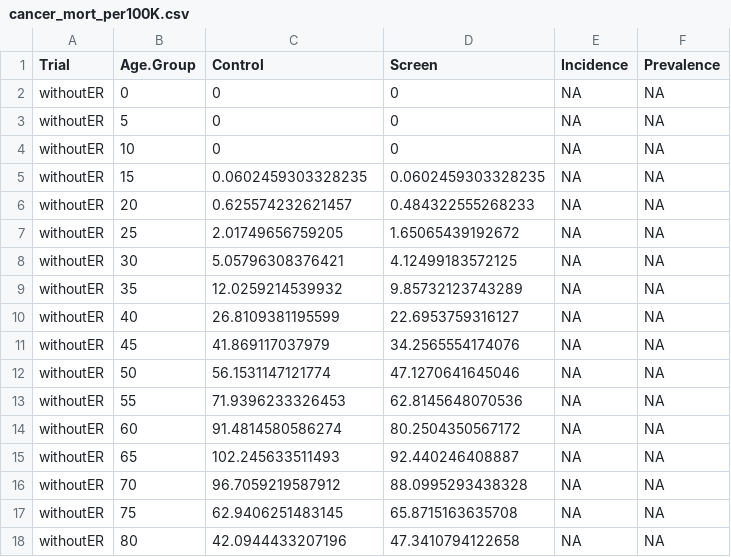
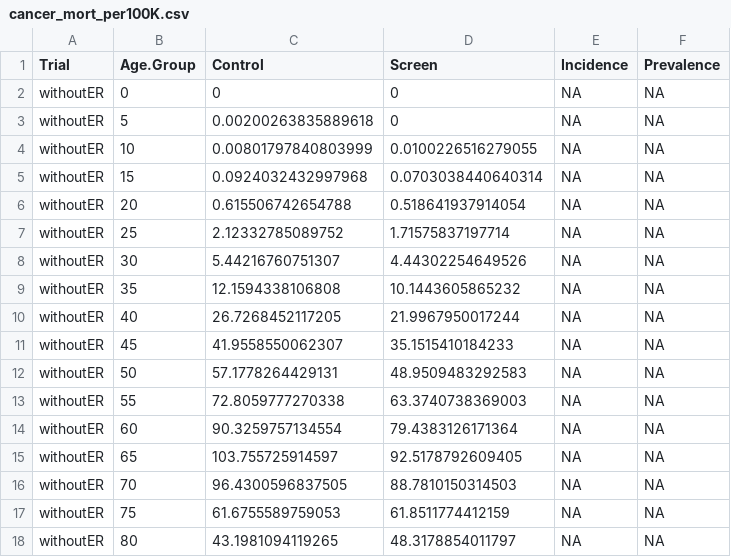
Before and after one commit to netterie/screentreatGlobal, a CSV file: examples/tza_3b/output/cancer_mort_per100K.csv, drawn as a sheet; only a part is shown; the diff covers the shown part only.

```diff
--- a/examples/tza_3b/output/cancer_mort_per100K.csv
+++ b/examples/tza_3b/output/cancer_mort_per100K.csv
@@ -2,17 +2,17 @@
 "withoutER",0,0,0,NA,NA
-"withoutER",5,0,0,NA,NA
-"withoutER",10,0,0,NA,NA
-"withoutER",15,0.0602459303328235,0.0602459303328235,NA,NA
-"withoutER",20,0.625574232621457,0.484322555268233,NA,NA
-"withoutER",25,2.01749656759205,1.65065439192672,NA,NA
-"withoutER",30,5.05796308376421,4.12499183572125,NA,NA
-"withoutER",35,12.0259214539932,9.85732123743289,NA,NA
-"withoutER",40,26.8109381195599,22.6953759316127,NA,NA
-"withoutER",45,41.869117037979,34.2565554174076,NA,NA
-"withoutER",50,56.1531147121774,47.1270641645046,NA,NA
-"withoutER",55,71.9396233326453,62.8145648070536,NA,NA
-"withoutER",60,91.4814580586274,80.2504350567172,NA,NA
-"withoutER",65,102.245633511493,92.440246408887,NA,NA
-"withoutER",70,96.7059219587912,88.0995293438328,NA,NA
-"withoutER",75,62.9406251483145,65.8715163635708,NA,NA
-"withoutER",80,42.0944433207196,47.3410794122658,NA,NA
+"withoutER",5,0.00200263835889618,0,NA,NA
+"withoutER",10,0.00801797840803999,0.0100226516279055,NA,NA
+"withoutER",15,0.0924032432997968,0.0703038440640314,NA,NA
+"withoutER",20,0.615506742654788,0.518641937914054,NA,NA
+"withoutER",25,2.12332785089752,1.71575837197714,NA,NA
+"withoutER",30,5.44216760751307,4.44302254649526,NA,NA
+"withoutER",35,12.1594338106808,10.1443605865232,NA,NA
+"withoutER",40,26.7268452117205,21.9967950017244,NA,NA
+"withoutER",45,41.9558550062307,35.1515410184233,NA,NA
+"withoutER",50,57.1778264429131,48.9509483292583,NA,NA
+"withoutER",55,72.8059777270338,63.3740738369003,NA,NA
+"withoutER",60,90.3259757134554,79.4383126171364,NA,NA
+"withoutER",65,103.755725914597,92.5178792609405,NA,NA
+"withoutER",70,96.4300596837505,88.7810150314503,NA,NA
+"withoutER",75,61.6755589759053,61.8511774412159,NA,NA
+"withoutER",80,43.1981094119265,48.3178854011797,NA,NA
```
Also changed, not shown: 99 edited cells elsewhere in this file, examples/tza_3/output/cancer_mort_per100K.csv, examples/tza_3/output/cases.csv, 8 other files.
